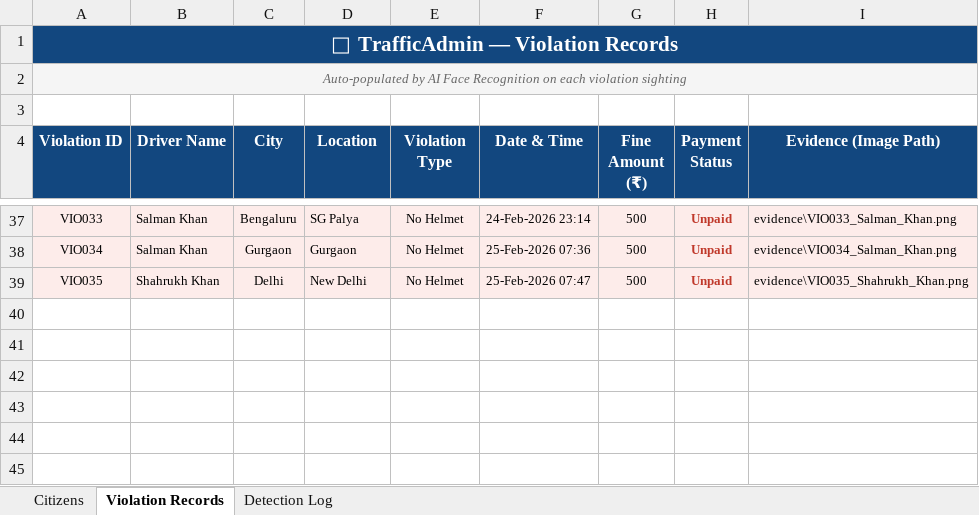
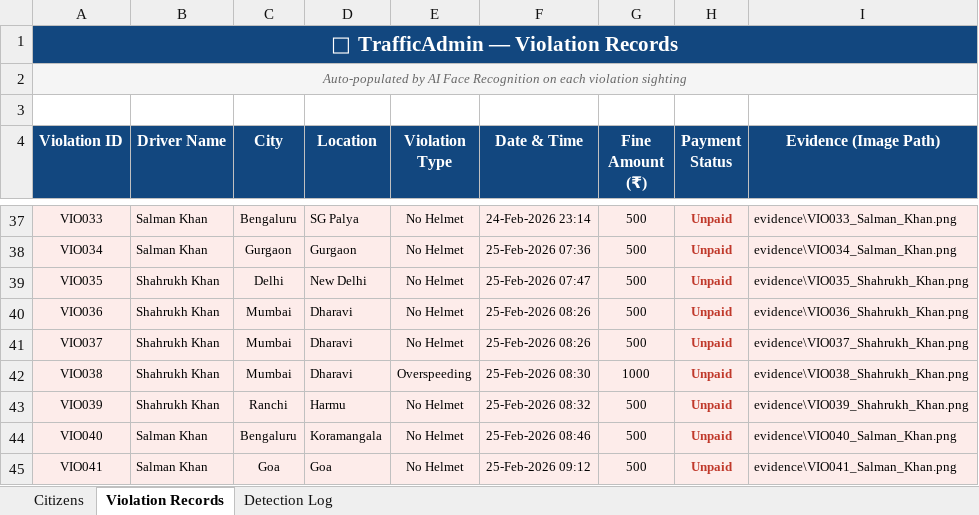
Before and after one commit to pratyushgupta799/traffic_admin, an Excel workbook: face_api/traffic_db.xlsx, sheet Violation Records, drawn as a sheet; only a part is shown, gaps mark what is left out; values as stored, in another font and other column widths than the file's, no borders; the diff names each change by its address in the sheet, - before the commit and + after, or states it on an @@ line.

```diff
--- a/face_api/traffic_db.xlsx (sheet Violation Records)
+++ b/face_api/traffic_db.xlsx (sheet Violation Records)
+row 40: VIO036 | Shahrukh Khan | Mumbai | Dharavi | No Helmet | 25-Feb-2026 08:26 | 500 | Unpaid | evidence\VIO036_Shahrukh_Khan.png
+row 41: VIO037 | Shahrukh Khan | Mumbai | Dharavi | No Helmet | 25-Feb-2026 08:26 | 500 | Unpaid | evidence\VIO037_Shahrukh_Khan.png
+row 42: VIO038 | Shahrukh Khan | Mumbai | Dharavi | Overspeeding | 25-Feb-2026 08:30 | 1000 | Unpaid | evidence\VIO038_Shahrukh_Khan.png
+row 43: VIO039 | Shahrukh Khan | Ranchi | Harmu | No Helmet | 25-Feb-2026 08:32 | 500 | Unpaid | evidence\VIO039_Shahrukh_Khan.png
+row 44: VIO040 | Salman Khan | Bengaluru | Koramangala | No Helmet | 25-Feb-2026 08:46 | 500 | Unpaid | evidence\VIO040_Salman_Khan.png
+row 45: VIO041 | Salman Khan | Goa | Goa | No Helmet | 25-Feb-2026 09:12 | 500 | Unpaid | evidence\VIO041_Salman_Khan.png
```
Also changed, not shown: sheet Detection Log, sheet Citizens, face_api/violations.xlsx, 8 other files.
